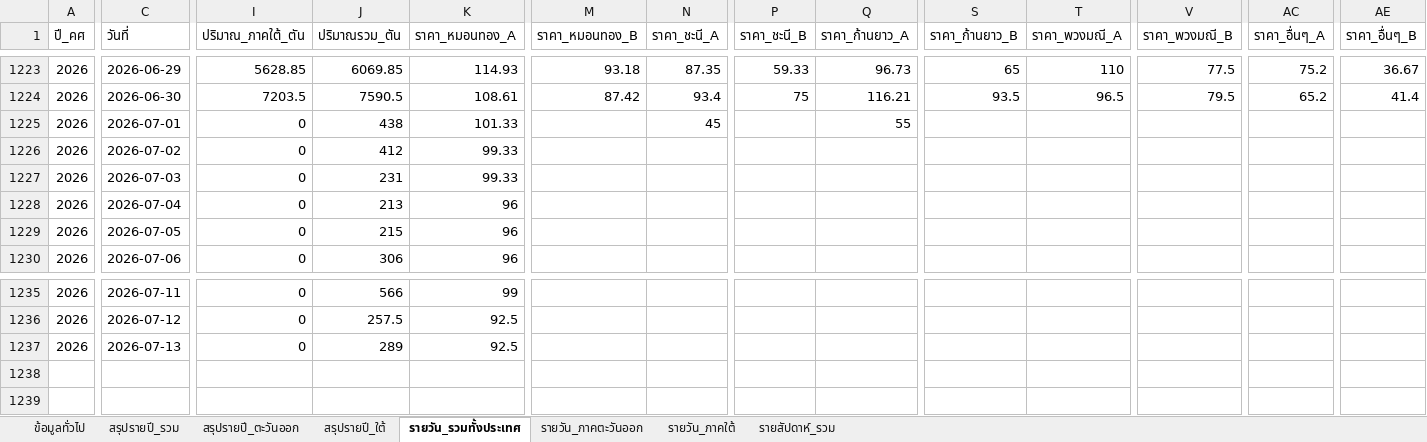
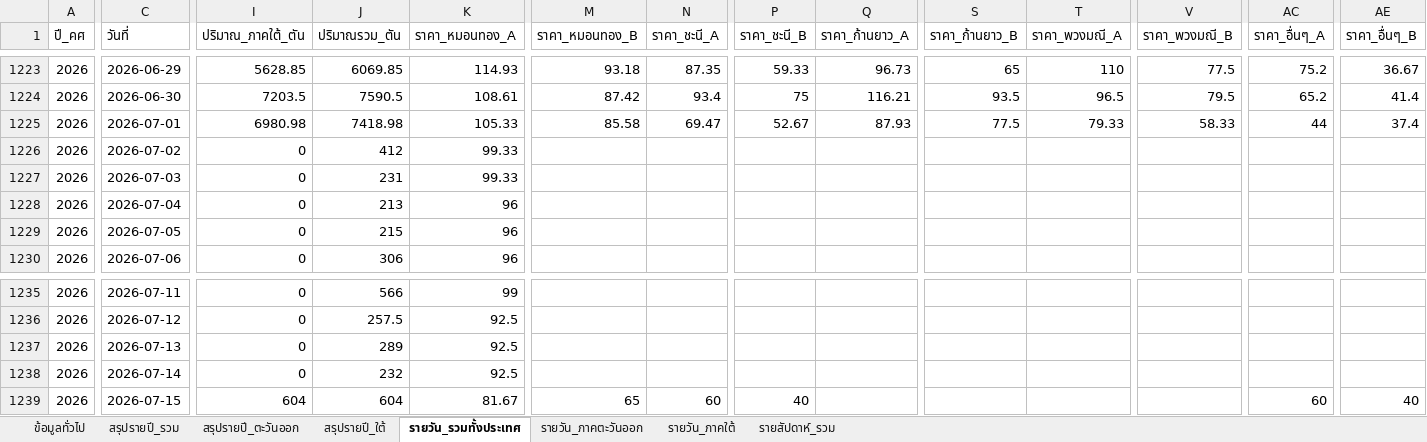
Before and after one commit to yohaken/cursor-agent, an Excel workbook: data/durian-dashboard-report.xlsx, sheet รายวัน_รวมทั้งประเทศ, drawn as a sheet; only a part is shown, gaps mark what is left out; values as stored, in another font and other column widths than the file's, no borders; rows hold the shown columns only; the diff covers the shown part only; the diff names each change by its address in the sheet, - before the commit and + after, or states it on an @@ line.

```diff
--- a/data/durian-dashboard-report.xlsx (sheet รายวัน_รวมทั้งประเทศ)
+++ b/data/durian-dashboard-report.xlsx (sheet รายวัน_รวมทั้งประเทศ)
-I1225 (ปริมาณ_ภาคใต้_ตัน): 0
+I1225 (ปริมาณ_ภาคใต้_ตัน): 6980.98
-J1225 (ปริมาณรวม_ตัน): 438
+J1225 (ปริมาณรวม_ตัน): 7418.98
-K1225 (ราคา_หมอนทอง_A): 101.33
+K1225 (ราคา_หมอนทอง_A): 105.33
-M1225 (ราคา_หมอนทอง_B): (empty)
+M1225 (ราคา_หมอนทอง_B): 85.58
-N1225 (ราคา_ชะนี_A): 45
+N1225 (ราคา_ชะนี_A): 69.47
-P1225 (ราคา_ชะนี_B): (empty)
+P1225 (ราคา_ชะนี_B): 52.67
-Q1225 (ราคา_ก้านยาว_A): 55
+Q1225 (ราคา_ก้านยาว_A): 87.93
-S1225 (ราคา_ก้านยาว_B): (empty)
+S1225 (ราคา_ก้านยาว_B): 77.5
-T1225 (ราคา_พวงมณี_A): (empty)
+T1225 (ราคา_พวงมณี_A): 79.33
-V1225 (ราคา_พวงมณี_B): (empty)
+V1225 (ราคา_พวงมณี_B): 58.33
-AC1225 (ราคา_อื่นๆ_A): (empty)
+AC1225 (ราคา_อื่นๆ_A): 44
-AE1225 (ราคา_อื่นๆ_B): (empty)
+AE1225 (ราคา_อื่นๆ_B): 37.4
+row 1238: 2026 | 2026-07-14 | 0 | 232 | 92.5
+row 1239: 2026 | 2026-07-15 | 604 | 604 | 81.67 | 65 | 60 | 40 |  |  |  |  | 60 | 40
```
Also changed, not shown: 1 edited cell elsewhere in this sheet, sheet รายวัน_ภาคใต้, sheet รายสัปดาห์_รวม, sheet รายวัน_ภาคตะวันออก, sheet สรุปรายปี_รวม, sheet สรุปรายปี_ใต้, sheet สรุปรายปี_ตะวันออก, 1 more sheet, 2 other files.
